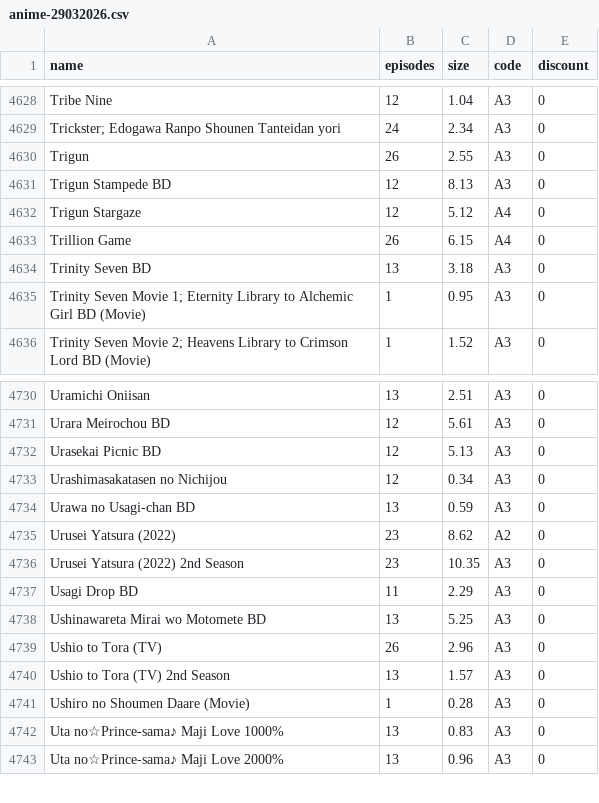
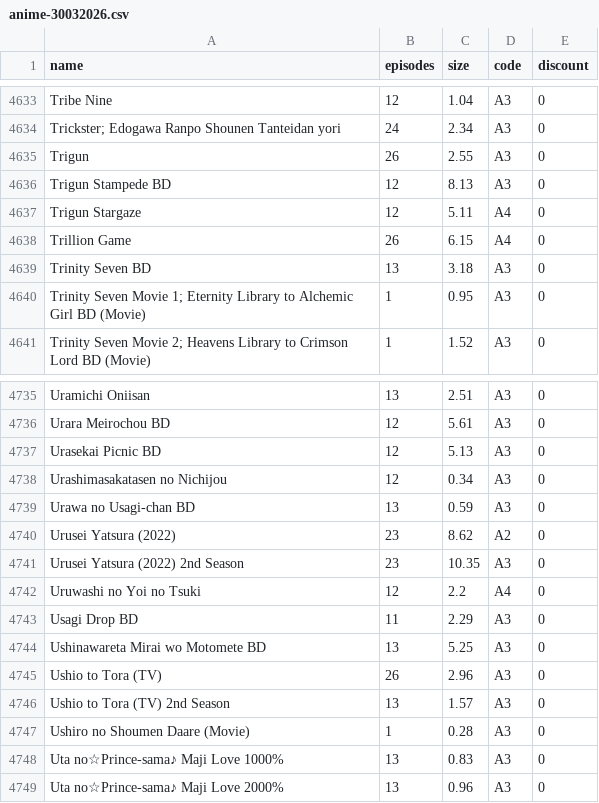
Before and after one commit to Tofan02/anime_store, a CSV file: data/anime-30032026.csv (was data/anime-29032026.csv), drawn as a sheet; only a part is shown, gaps mark what is left out; the diff covers the shown part only.

```diff
--- a/data/anime-29032026.csv
+++ b/data/anime-30032026.csv
@@ -4631,3 +4636,3 @@ Trigun;26;2.55;A3;0
 Trigun Stampede BD;12;8.13;A3;0
-Trigun Stargaze ;12;5.12;A4;0
+Trigun Stargaze ;12;5.11;A4;0
 Trillion Game;26;6.15;A4;0
@@ -4736,2 +4741,3 @@ Urusei Yatsura (2022);23;8.62;A2;0
 Urusei Yatsura (2022) 2nd Season;23;10.35;A3;0
+Uruwashi no Yoi no Tsuki ;12;2.2;A4;0
 Usagi Drop BD;11;2.29;A3;0
```
Also changed, not shown: 5 added rows elsewhere in this file, 1 other file.
